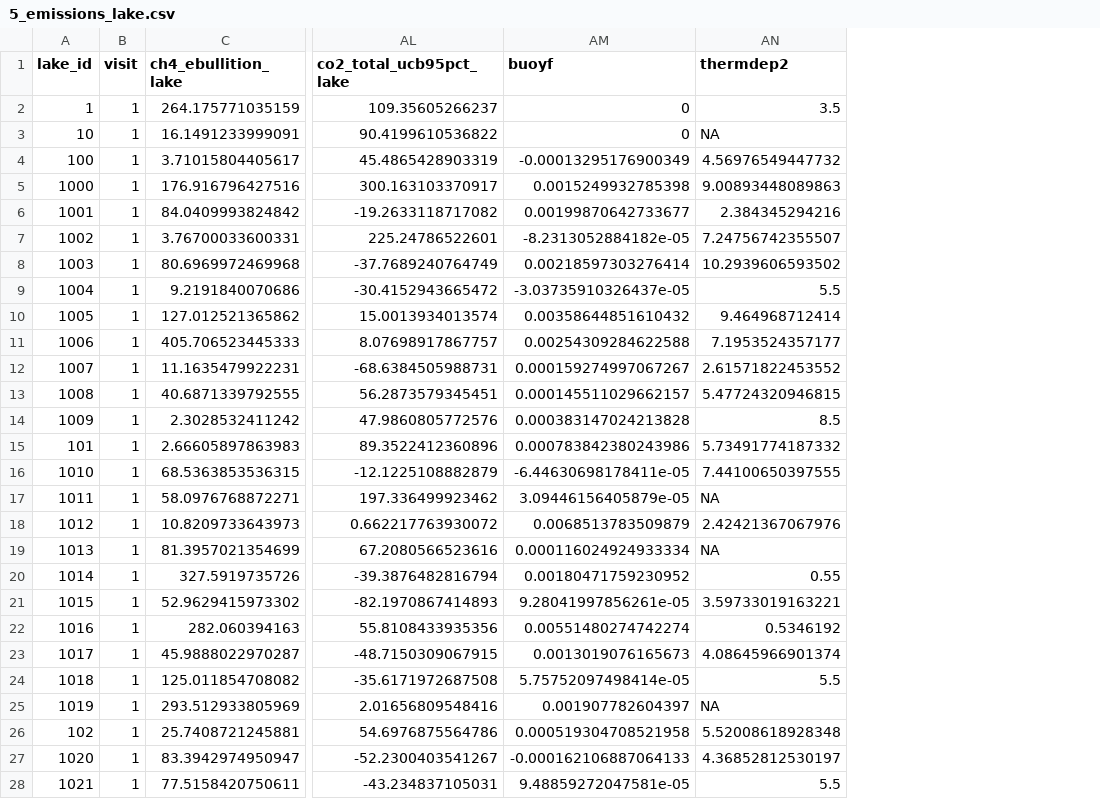
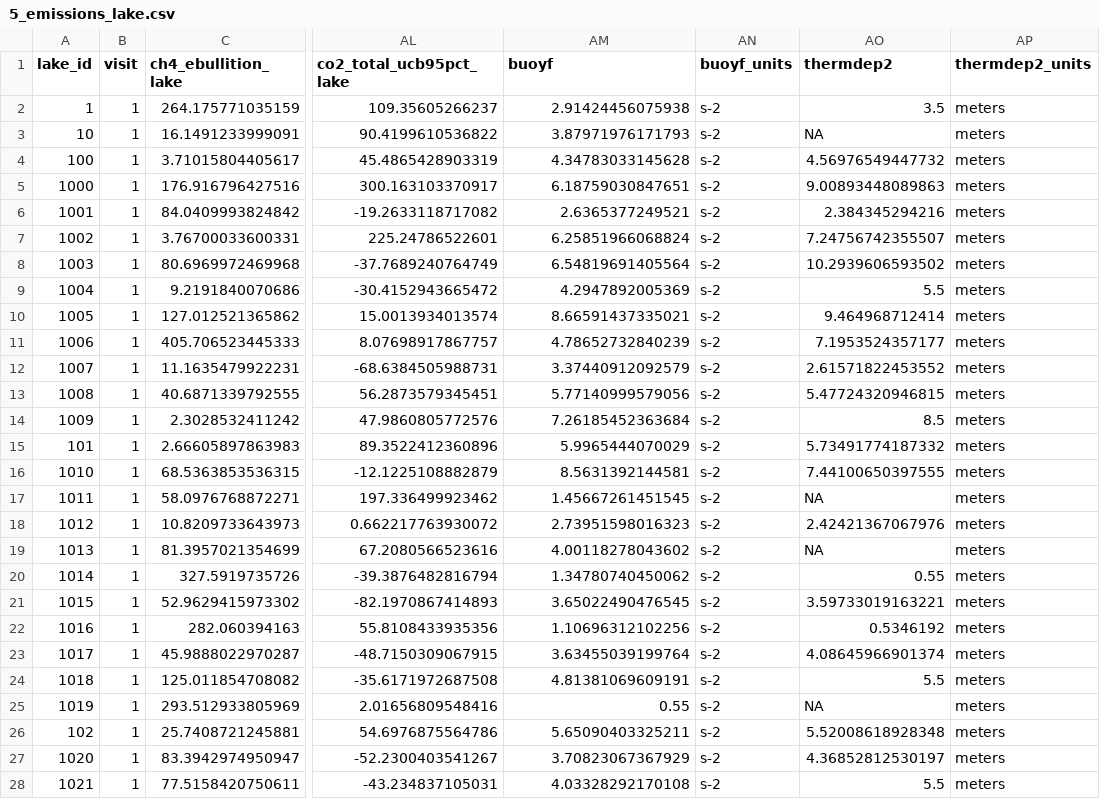
Before and after one commit to jbeaulie/surge, a CSV file: communications/manuscript/data_paper/5_emissions_lake.csv, drawn as a sheet; only a part is shown, gaps mark what is left out; the diff covers the shown part only; the diff names each change by its address in the sheet, - before the commit and + after, or states it on an @@ line.

```diff
--- a/communications/manuscript/data_paper/5_emissions_lake.csv
+++ b/communications/manuscript/data_paper/5_emissions_lake.csv
+column AN (buoyf_units), rows 2-28: all s-2
+column AP (thermdep2_units), rows 2-28: all meters
-AM2 (buoyf): 0
+AM2 (buoyf): 2.91424456075938
-AM3 (buoyf): 0
+AM3 (buoyf): 3.87971976171793
-AM4 (buoyf): -0.00013295176900349
+AM4 (buoyf): 4.34783033145628
-AM5 (buoyf): 0.0015249932785398
+AM5 (buoyf): 6.18759030847651
-AM6 (buoyf): 0.00199870642733677
+AM6 (buoyf): 2.6365377249521
-AM7 (buoyf): -8.2313052884182e-05
+AM7 (buoyf): 6.25851966068824
-AM8 (buoyf): 0.00218597303276414
+AM8 (buoyf): 6.54819691405564
-AM9 (buoyf): -3.03735910326437e-05
+AM9 (buoyf): 4.2947892005369
-AM10 (buoyf): 0.00358644851610432
+AM10 (buoyf): 8.66591437335021
-AM11 (buoyf): 0.00254309284622588
+AM11 (buoyf): 4.78652732840239
-AM12 (buoyf): 0.000159274997067267
+AM12 (buoyf): 3.37440912092579
-AM13 (buoyf): 0.000145511029662157
+AM13 (buoyf): 5.77140999579056
-AM14 (buoyf): 0.000383147024213828
+AM14 (buoyf): 7.26185452363684
-AM15 (buoyf): 0.000783842380243986
+AM15 (buoyf): 5.9965444070029
-AM16 (buoyf): -6.44630698178411e-05
+AM16 (buoyf): 8.5631392144581
-AM17 (buoyf): 3.09446156405879e-05
+AM17 (buoyf): 1.45667261451545
-AM18 (buoyf): 0.0068513783509879
+AM18 (buoyf): 2.73951598016323
-AM19 (buoyf): 0.000116024924933334
+AM19 (buoyf): 4.00118278043602
-AM20 (buoyf): 0.00180471759230952
+AM20 (buoyf): 1.34780740450062
-AM21 (buoyf): 9.28041997856261e-05
+AM21 (buoyf): 3.65022490476545
-AM22 (buoyf): 0.00551480274742274
+AM22 (buoyf): 1.10696312102256
-AM23 (buoyf): 0.0013019076165673
+AM23 (buoyf): 3.63455039199764
-AM24 (buoyf): 5.75752097498414e-05
+AM24 (buoyf): 4.81381069609191
-AM25 (buoyf): 0.001907782604397
+AM25 (buoyf): 0.55
-AM26 (buoyf): 0.000519304708521958
+AM26 (buoyf): 5.65090403325211
-AM27 (buoyf): -0.000162106887064133
+AM27 (buoyf): 3.70823067367929
-AM28 (buoyf): 9.48859272047581e-05
+AM28 (buoyf): 4.03328292170108
```
Also changed, not shown: 126 edited cells elsewhere in this file, communications/manuscript/data_paper/3_site_descriptors_dictionary.csv, communications/manuscript/data_paper/4_emission_rate_points.csv, 4 other files.
